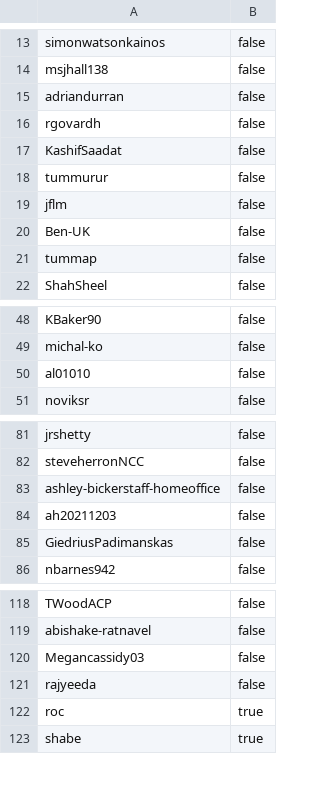
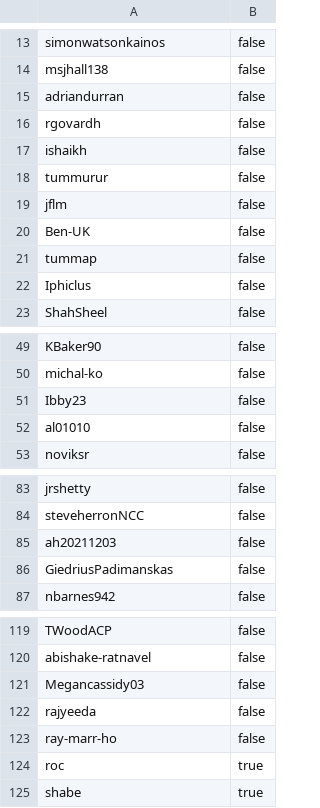
Before and after one commit to UKHomeOffice/scm-repository-catalogue, a CSV file: source/dormantusers.csv, drawn as a sheet; only a part is shown, gaps mark what is left out.

Commit message:
Update dormant user list.

```diff
--- a/source/dormantusers.csv
+++ b/source/dormantusers.csv
@@ -16,3 +16,3 @@ adriandurran,false
 rgovardh,false
-KashifSaadat,false
+ishaikh,false
 tummurur,false
@@ -21,2 +21,3 @@ Ben-UK,false
 tummap,false
+Iphiclus,false
 ShahSheel,false
@@ -49,2 +50,3 @@ KBaker90,false
 michal-ko,false
+Ibby23,false
 al01010,false
@@ -82,3 +84,2 @@ jrshetty,false
 steveherronNCC,false
-ashley-bickerstaff-homeoffice,false
 ah20211203,false
@@ -121,2 +122,3 @@ Megancassidy03,false
 rajyeeda,false
+ray-marr-ho,false
 roc,true
```
